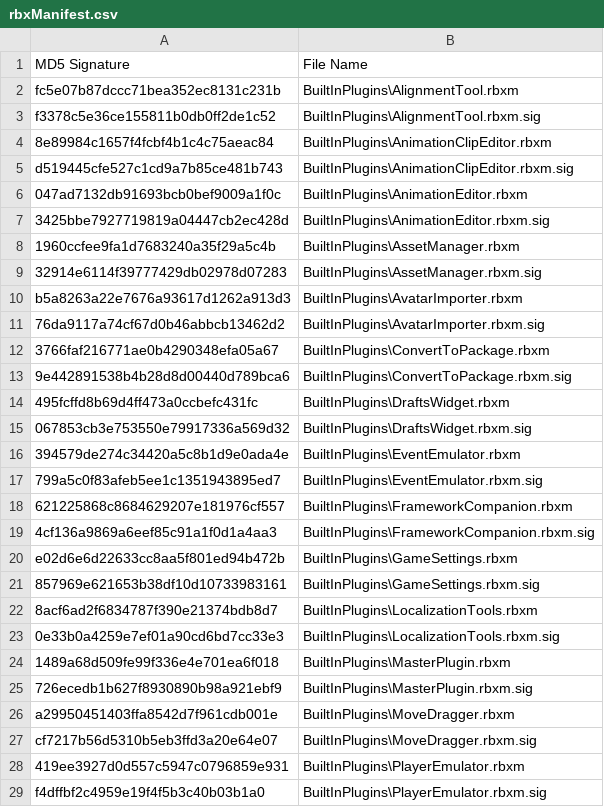
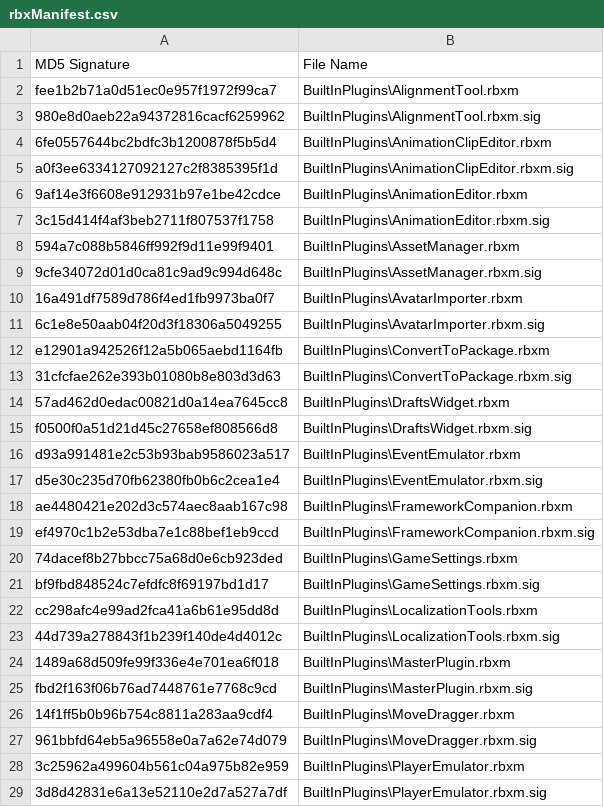
Before and after one commit to nutterthanos/Roblox-Client-Tracker, a CSV file: rbxManifest.csv, drawn as a sheet; only a part is shown; the diff covers the shown part only.

```diff
--- a/rbxManifest.csv
+++ b/rbxManifest.csv
@@ -1,29 +1,29 @@
 MD5 Signature,File Name
-fc5e07b87dccc71bea352ec8131c231b,BuiltInPlugins\AlignmentTool.rbxm
-f3378c5e36ce155811b0db0ff2de1c52,BuiltInPlugins\AlignmentTool.rbxm.sig
-8e89984c1657f4fcbf4b1c4c75aeac84,BuiltInPlugins\AnimationClipEditor.rbxm
-d519445cfe527c1cd9a7b85ce481b743,BuiltInPlugins\AnimationClipEditor.rbxm.sig
-047ad7132db91693bcb0bef9009a1f0c,BuiltInPlugins\AnimationEditor.rbxm
-3425bbe7927719819a04447cb2ec428d,BuiltInPlugins\AnimationEditor.rbxm.sig
-1960ccfee9fa1d7683240a35f29a5c4b,BuiltInPlugins\AssetManager.rbxm
-32914e6114f39777429db02978d07283,BuiltInPlugins\AssetManager.rbxm.sig
-b5a8263a22e7676a93617d1262a913d3,BuiltInPlugins\AvatarImporter.rbxm
-76da9117a74cf67d0b46abbcb13462d2,BuiltInPlugins\AvatarImporter.rbxm.sig
-3766faf216771ae0b4290348efa05a67,BuiltInPlugins\ConvertToPackage.rbxm
-9e442891538b4b28d8d00440d789bca6,BuiltInPlugins\ConvertToPackage.rbxm.sig
-495fcffd8b69d4ff473a0ccbefc431fc,BuiltInPlugins\DraftsWidget.rbxm
-067853cb3e753550e79917336a569d32,BuiltInPlugins\DraftsWidget.rbxm.sig
-394579de274c34420a5c8b1d9e0ada4e,BuiltInPlugins\EventEmulator.rbxm
-799a5c0f83afeb5ee1c1351943895ed7,BuiltInPlugins\EventEmulator.rbxm.sig
-621225868c8684629207e181976cf557,BuiltInPlugins\FrameworkCompanion.rbxm
-4cf136a9869a6eef85c91a1f0d1a4aa3,BuiltInPlugins\FrameworkCompanion.rbxm.sig
-e02d6e6d22633cc8aa5f801ed94b472b,BuiltInPlugins\GameSettings.rbxm
-857969e621653b38df10d10733983161,BuiltInPlugins\GameSettings.rbxm.sig
-8acf6ad2f6834787f390e21374bdb8d7,BuiltInPlugins\LocalizationTools.rbxm
-0e33b0a4259e7ef01a90cd6bd7cc33e3,BuiltInPlugins\LocalizationTools.rbxm.sig
+fee1b2b71a0d51ec0e957f1972f99ca7,BuiltInPlugins\AlignmentTool.rbxm
+980e8d0aeb22a94372816cacf6259962,BuiltInPlugins\AlignmentTool.rbxm.sig
+6fe0557644bc2bdfc3b1200878f5b5d4,BuiltInPlugins\AnimationClipEditor.rbxm
+a0f3ee6334127092127c2f8385395f1d,BuiltInPlugins\AnimationClipEditor.rbxm.sig
+9af14e3f6608e912931b97e1be42cdce,BuiltInPlugins\AnimationEditor.rbxm
+3c15d414f4af3beb2711f807537f1758,BuiltInPlugins\AnimationEditor.rbxm.sig
+594a7c088b5846ff992f9d11e99f9401,BuiltInPlugins\AssetManager.rbxm
+9cfe34072d01d0ca81c9ad9c994d648c,BuiltInPlugins\AssetManager.rbxm.sig
+16a491df7589d786f4ed1fb9973ba0f7,BuiltInPlugins\AvatarImporter.rbxm
+6c1e8e50aab04f20d3f18306a5049255,BuiltInPlugins\AvatarImporter.rbxm.sig
+e12901a942526f12a5b065aebd1164fb,BuiltInPlugins\ConvertToPackage.rbxm
+31cfcfae262e393b01080b8e803d3d63,BuiltInPlugins\ConvertToPackage.rbxm.sig
+57ad462d0edac00821d0a14ea7645cc8,BuiltInPlugins\DraftsWidget.rbxm
+f0500f0a51d21d45c27658ef808566d8,BuiltInPlugins\DraftsWidget.rbxm.sig
+d93a991481e2c53b93bab9586023a517,BuiltInPlugins\EventEmulator.rbxm
+d5e30c235d70fb62380fb0b6c2cea1e4,BuiltInPlugins\EventEmulator.rbxm.sig
+ae4480421e202d3c574aec8aab167c98,BuiltInPlugins\FrameworkCompanion.rbxm
+ef4970c1b2e53dba7e1c88bef1eb9ccd,BuiltInPlugins\FrameworkCompanion.rbxm.sig
+74dacef8b27bbcc75a68d0e6cb923ded,BuiltInPlugins\GameSettings.rbxm
+bf9fbd848524c7efdfc8f69197bd1d17,BuiltInPlugins\GameSettings.rbxm.sig
+cc298afc4e99ad2fca41a6b61e95dd8d,BuiltInPlugins\LocalizationTools.rbxm
+44d739a278843f1b239f140de4d4012c,BuiltInPlugins\LocalizationTools.rbxm.sig
 1489a68d509fe99f336e4e701ea6f018,BuiltInPlugins\MasterPlugin.rbxm
-726ecedb1b627f8930890b98a921ebf9,BuiltInPlugins\MasterPlugin.rbxm.sig
-a29950451403ffa8542d7f961cdb001e,BuiltInPlugins\MoveDragger.rbxm
-cf7217b56d5310b5eb3ffd3a20e64e07,BuiltInPlugins\MoveDragger.rbxm.sig
-419ee3927d0d557c5947c0796859e931,BuiltInPlugins\PlayerEmulator.rbxm
-f4dffbf2c4959e19f4f5b3c40b03b1a0,BuiltInPlugins\PlayerEmulator.rbxm.sig
+fbd2f163f06b76ad7448761e7768c9cd,BuiltInPlugins\MasterPlugin.rbxm.sig
+14f1ff5b0b96b754c8811a283aa9cdf4,BuiltInPlugins\MoveDragger.rbxm
+961bbfd64eb5a96558e0a7a62e74d079,BuiltInPlugins\MoveDragger.rbxm.sig
+3c25962a499604b561c04a975b82e959,BuiltInPlugins\PlayerEmulator.rbxm
+3d8d42831e6a13e52110e2d7a527a7df,BuiltInPlugins\PlayerEmulator.rbxm.sig
```
Also changed, not shown: 26 edited cells elsewhere in this file, rbxPkgManifest.csv, 8 other files.
